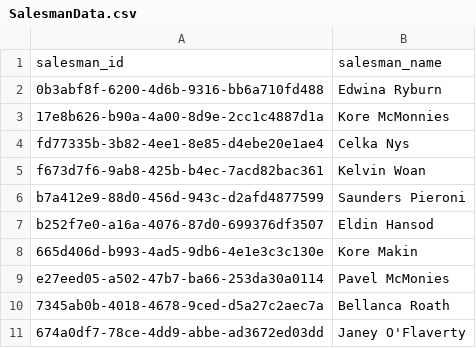
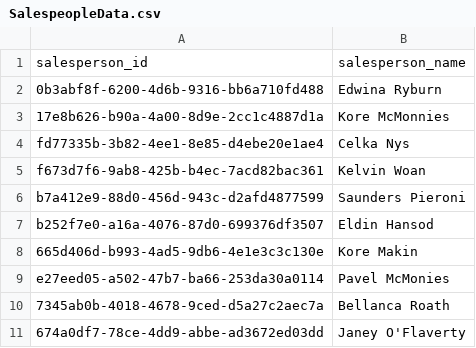
Before and after one commit to binary-birthday/arkatechture, a CSV file: app/SalespeopleData.csv (was app/SalesmanData.csv), drawn as a sheet.

Commit message:
amend filename & col names in csvs to match db, refactor app.py as requested

```diff
--- a/app/SalesmanData.csv
+++ b/app/SalespeopleData.csv
@@ -1,2 +1,2 @@
-salesman_id,salesman_name
+salesperson_id,salesperson_name
 0b3abf8f-6200-4d6b-9316-bb6a710fd488,Edwina Ryburn
```
Also changed, not shown: app/SalesData.csv, 1 other file.
